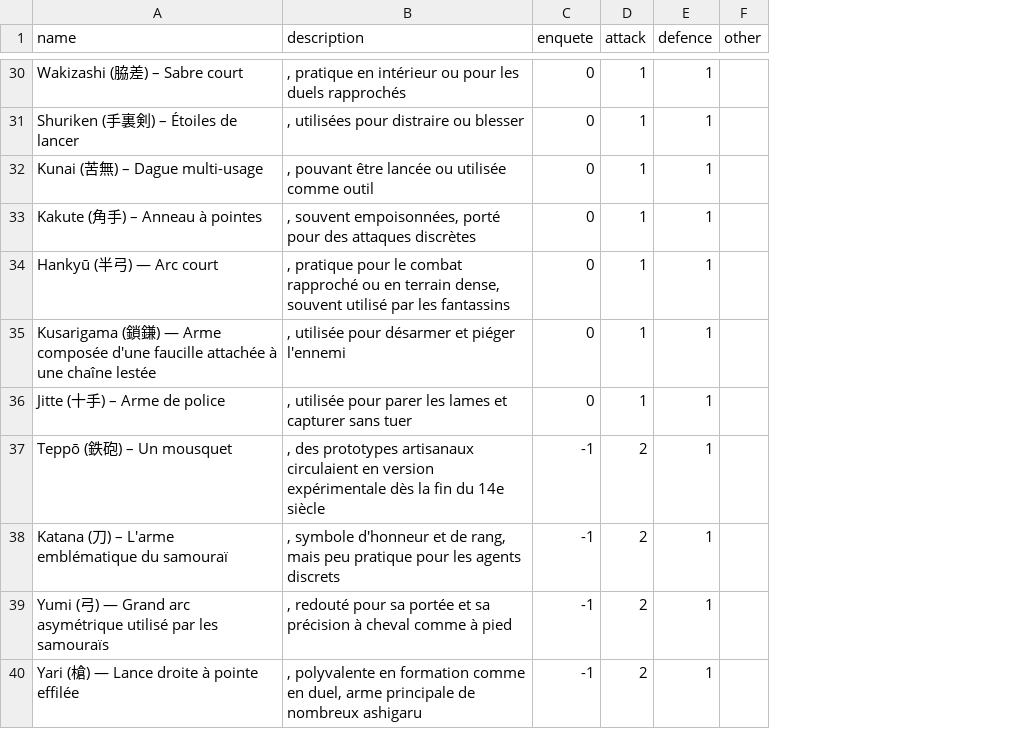
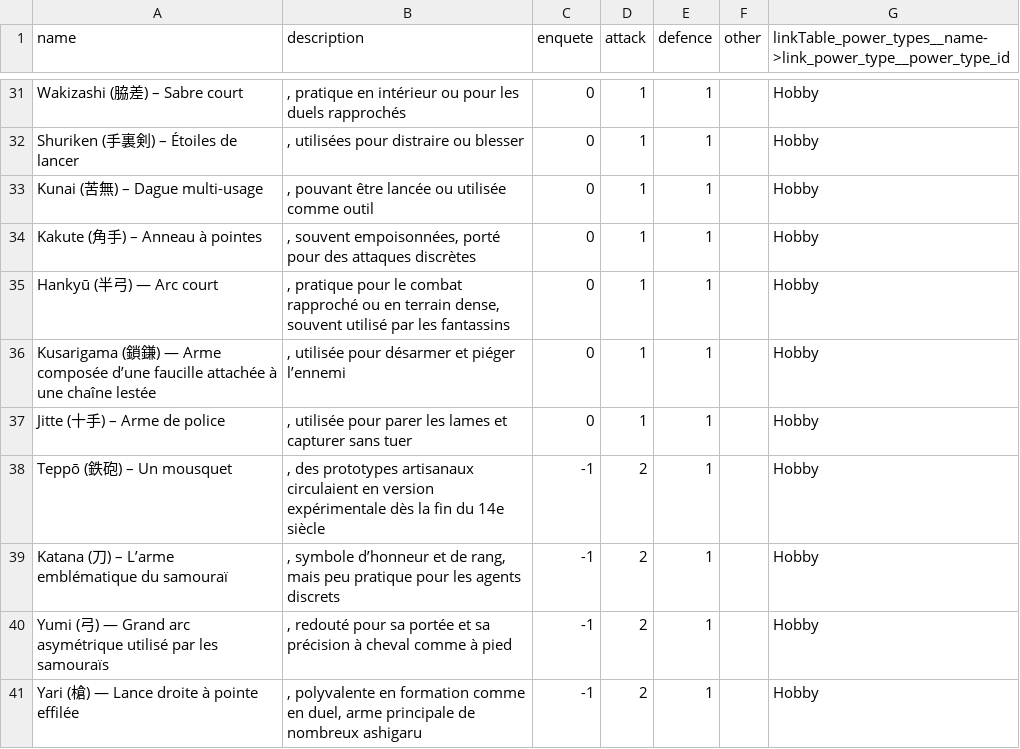
Before and after one commit to Edward-Croc/RPGConquestGame, a CSV file: var/csv/setupJapon1555CSV_hobbys.csv, drawn as a sheet; only a part is shown, gaps mark what is left out; addresses are those after the commit; the diff covers the shown part only; the diff names each change by its address in the sheet, - before the commit and + after, or states it on an @@ line.

```diff
--- a/var/csv/setupJapon1555CSV_hobbys.csv
+++ b/var/csv/setupJapon1555CSV_hobbys.csv
+column G, row 1: linkTable_power_types__name->link_power_type__power_type_id; rows 31-41: all Hobby
-A36 (name): …Arme composée d'une faucille attachée…
+A36 (name): …Arme composée d’une faucille attachée…
-B36 (description): , utilisée pour désarmer et piéger l'ennemi
+B36 (description): , utilisée pour désarmer et piéger l’ennemi
-A39 (name): Katana (刀) – L'arme emblématique du samouraï
+A39 (name): Katana (刀) – L’arme emblématique du samouraï
-B39 (description): , symbole d'honneur et de…
+B39 (description): , symbole d’honneur et de…
```
Also changed, not shown: 1 added row and 7 edited cells elsewhere in this file, var/csv/setupJapon1555CSV_jobs.csv, var/csv/setupJapon1555CSV_locations.csv, 16 other files.
